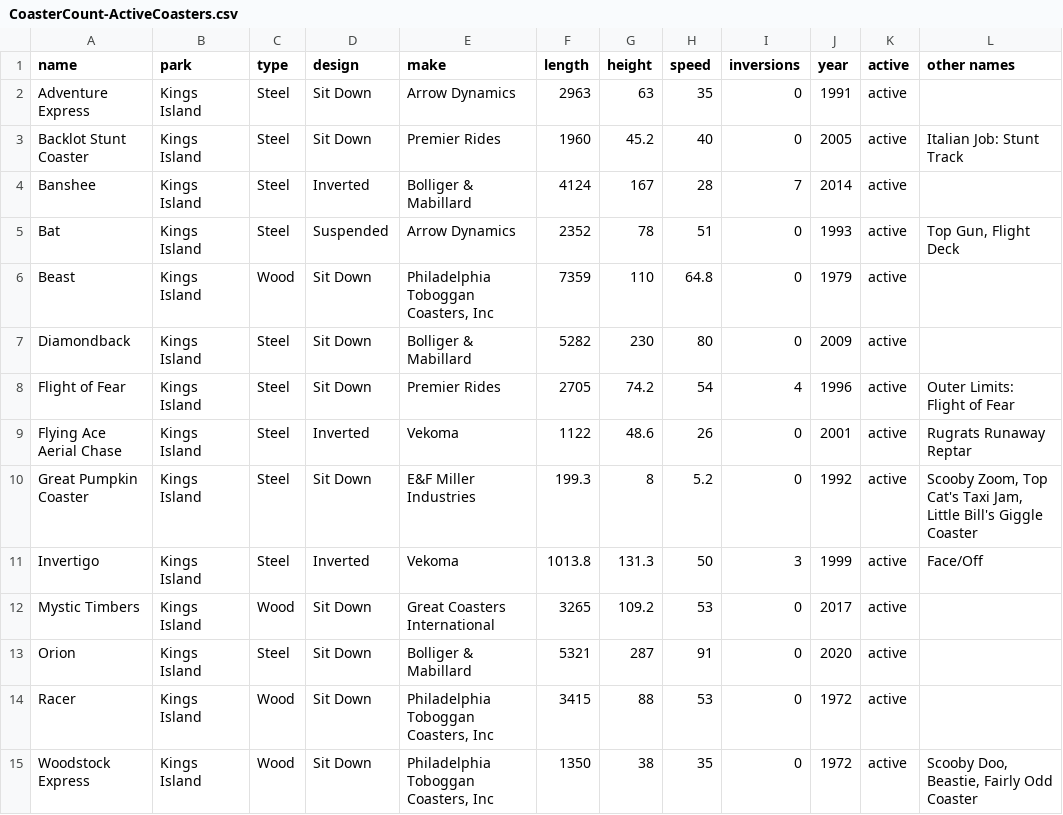
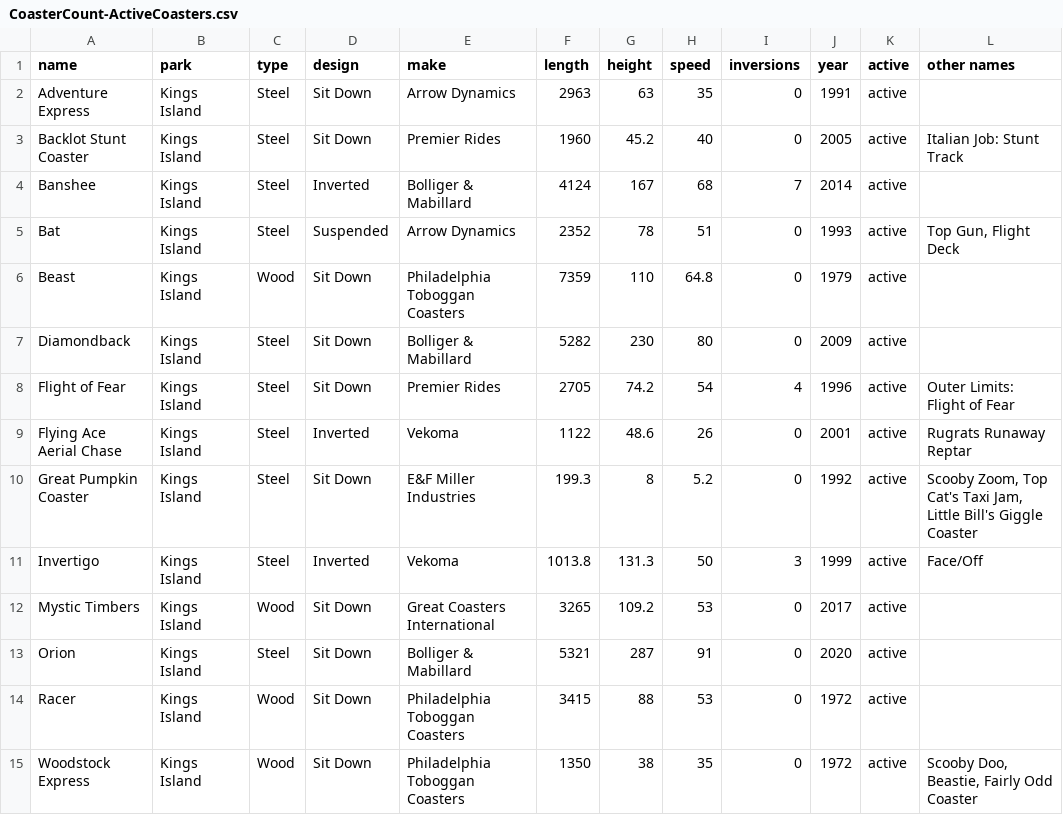
Before and after one commit to jimFalkenstine/CoasterDB, a CSV file: CoasterDB/CoasterCount-ActiveCoasters.csv, drawn as a sheet.

Commit message:
Updated CSV file.  Created Coaster class with properties associated with CSV.

```diff
--- a/CoasterDB/CoasterCount-ActiveCoasters.csv
+++ b/CoasterDB/CoasterCount-ActiveCoasters.csv
@@ -3,5 +3,5 @@ Adventure Express,Kings Island,Steel,Sit Down,Arrow Dynamics,2963,63,35,0,1991,a
 Backlot Stunt Coaster,Kings Island,Steel,Sit Down,Premier Rides,1960,45.2,40,0,2005,active,Italian Job: Stunt Track
-Banshee,Kings Island,Steel,Inverted,Bolliger & Mabillard,4124,167,28,7,2014,active,
+Banshee,Kings Island,Steel,Inverted,Bolliger & Mabillard,4124,167,68,7,2014,active,
 Bat,Kings Island,Steel,Suspended,Arrow Dynamics,2352,78,51,0,1993,active,"Top Gun, Flight Deck"
-Beast,Kings Island,Wood,Sit Down,"Philadelphia Toboggan Coasters, Inc",7359,110,64.8,0,1979,active,
+Beast,Kings Island,Wood,Sit Down,Philadelphia Toboggan Coasters,7359,110,64.8,0,1979,active,
 Diamondback,Kings Island,Steel,Sit Down,Bolliger & Mabillard,5282,230,80,0,2009,active,
@@ -13,3 +13,3 @@ Mystic Timbers,Kings Island,Wood,Sit Down,Great Coasters International,3265,109.
 Orion,Kings Island,Steel,Sit Down,Bolliger & Mabillard,5321,287,91,0,2020,active,
-Racer,Kings Island,Wood,Sit Down,"Philadelphia Toboggan Coasters, Inc",3415,88,53,0,1972,active,
-Woodstock Express,Kings Island,Wood,Sit Down,"Philadelphia Toboggan Coasters, Inc",1350,38,35,0,1972,active,"Scooby Doo, Beastie, Fairly Odd Coaster "
+Racer,Kings Island,Wood,Sit Down,Philadelphia Toboggan Coasters,3415,88,53,0,1972,active,
+Woodstock Express,Kings Island,Wood,Sit Down,Philadelphia Toboggan Coasters,1350,38,35,0,1972,active,"Scooby Doo, Beastie, Fairly Odd Coaster "
```
Also changed, not shown: 2 other files.
